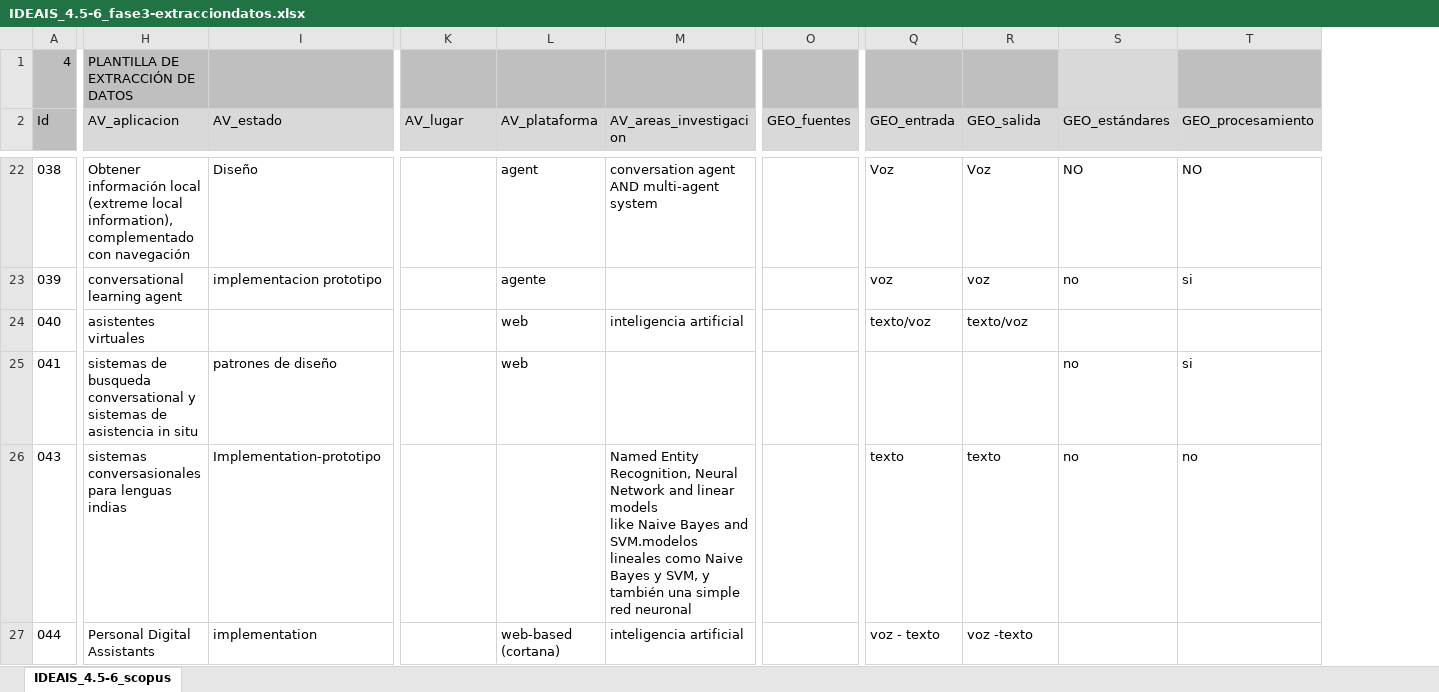
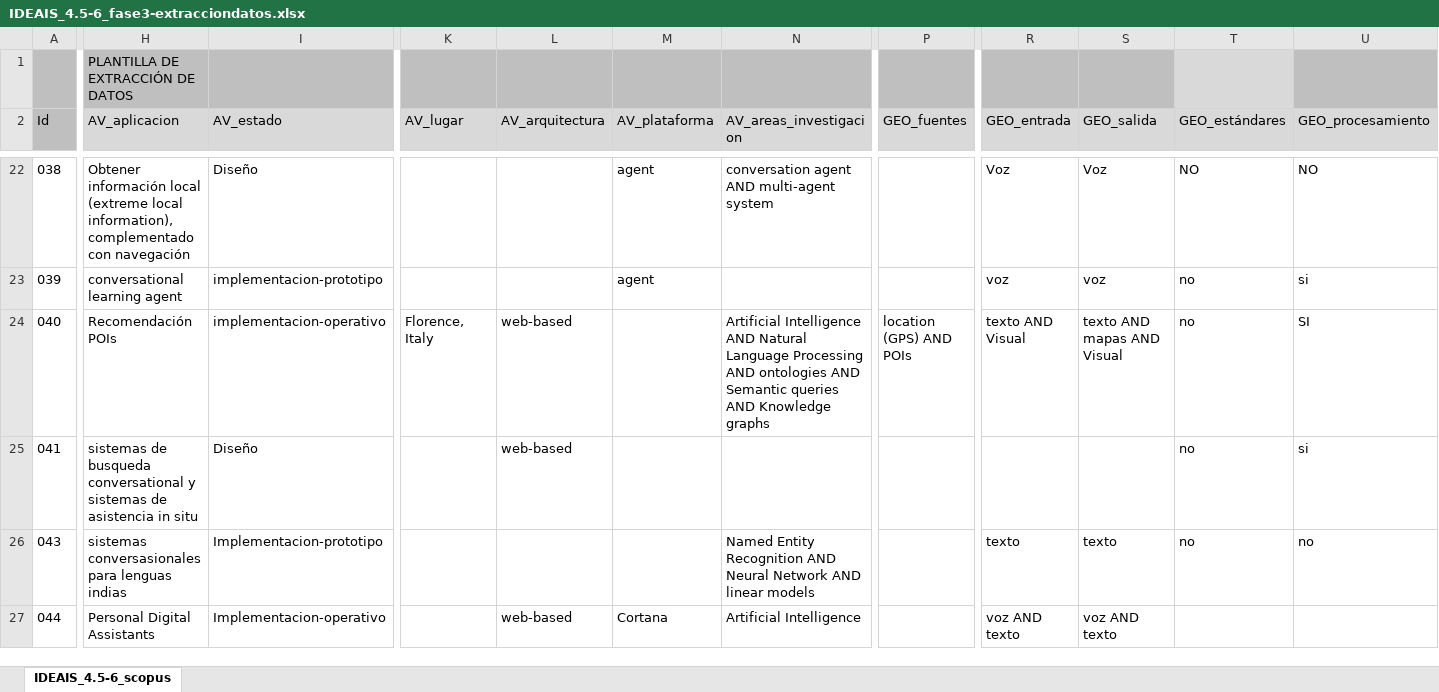
Before and after one commit to cgranell/ideais-scopingreview-2019, an Excel workbook: data-raw/IDEAIS_4.5-6_fase3-extracciondatos.xlsx, sheet IDEAIS_4.5-6_scopus, drawn as a sheet; only a part is shown, gaps mark what is left out; values as stored, in another font and other column widths than the file's, no borders; charts and pictures and conditional formats not drawn; addresses are those after the commit; ↵ is a line break in a cell; the diff covers the shown part only; the diff names each change by its address in the sheet, - before the commit and + after, or states it on an @@ line.

```diff
--- a/data-raw/IDEAIS_4.5-6_fase3-extracciondatos.xlsx (sheet IDEAIS_4.5-6_scopus)
+++ b/data-raw/IDEAIS_4.5-6_fase3-extracciondatos.xlsx (sheet IDEAIS_4.5-6_scopus)
+column L (AV_arquitectura), rows 24-27: web-based | web-based |  | web-based
-A1 (Id): 4
+A1 (Id): (empty)
-I23 (AV_estado): implementacion prototipo
+I23 (AV_estado): implementacion-prototipo
-M23 (AV_plataforma): agente
+M23 (AV_plataforma): agent
-H24 (AV_aplicacion): asistentes virtuales
+H24 (AV_aplicacion): Recomendación POIs
-I24 (AV_estado): (empty)
+I24 (AV_estado): implementacion-operativo
-K24 (AV_lugar): (empty)
+K24 (AV_lugar): Florence, Italy
-M24:M25 (AV_plataforma): web
+M24:M25 (AV_plataforma): (empty)
-N24 (AV_areas_investigacion): inteligencia artificial
+N24 (AV_areas_investigacion): Artificial Intelligence AND Natural Language Processing AND ontologies AND Semantic queries AND Knowledge graphs
-P24 (GEO_fuentes): (empty)
+P24 (GEO_fuentes): location (GPS) AND POIs
-R24 (GEO_entrada): texto/voz
+R24 (GEO_entrada): texto AND Visual
-S24 (GEO_salida): texto/voz
+S24 (GEO_salida): texto AND mapas AND Visual
-T24 (GEO_estándares): (empty)
+T24 (GEO_estándares): no
-U24 (GEO_procesamiento): (empty)
+U24 (GEO_procesamiento): SI
-I25 (AV_estado): patrones de diseño
+I25 (AV_estado): Diseño
-I26 (AV_estado): Implementation-prototipo
+I26 (AV_estado): Implementacion-prototipo
-N26 (AV_areas_investigacion): Named Entity Recognition, Neural Network and linear models ↵ like Naive Bayes and SVM.modelos lineales como Naive Bayes y SVM, y también una simple red neuronal
+N26 (AV_areas_investigacion): Named Entity Recognition AND Neural Network AND linear models
-I27 (AV_estado): implementation
+I27 (AV_estado): Implementacion-operativo
-M27 (AV_plataforma): web-based (cortana)
+M27 (AV_plataforma): Cortana
-N27 (AV_areas_investigacion): inteligencia artificial
+N27 (AV_areas_investigacion): Artificial Intelligence
-R27 (GEO_entrada): voz - texto
+R27 (GEO_entrada): voz AND texto
-S27 (GEO_salida): voz -texto
+S27 (GEO_salida): voz AND texto
```
Also changed, not shown: 42 edited cells elsewhere in this sheet, 5 other files.
